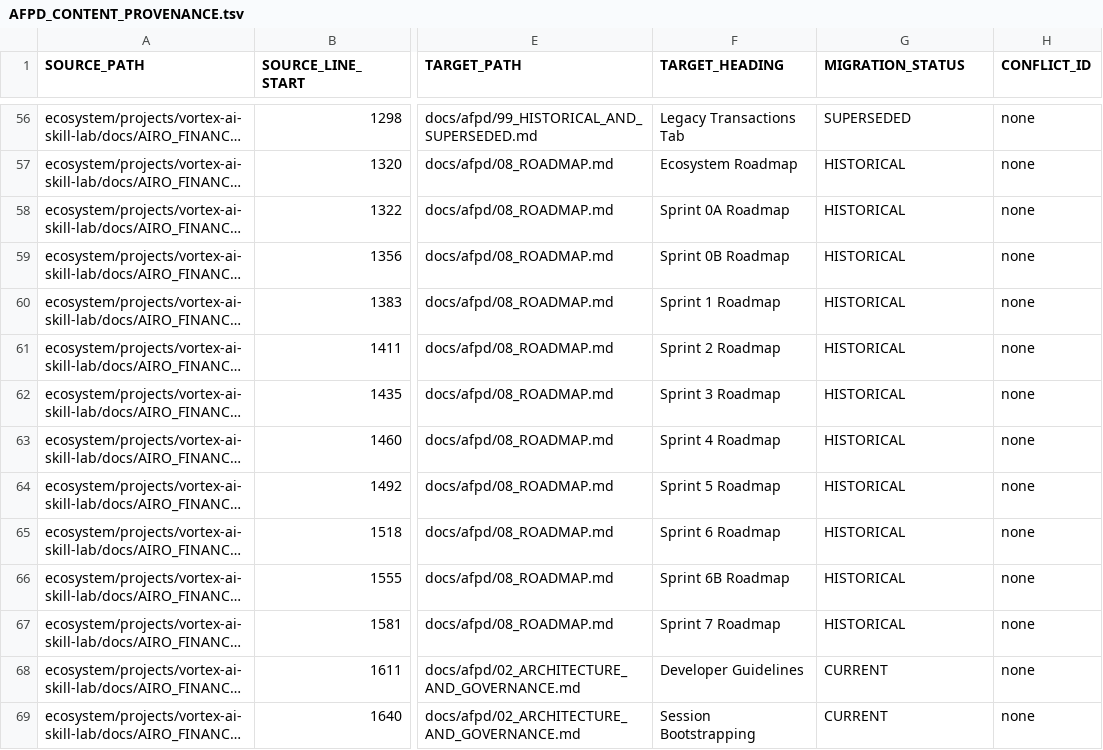
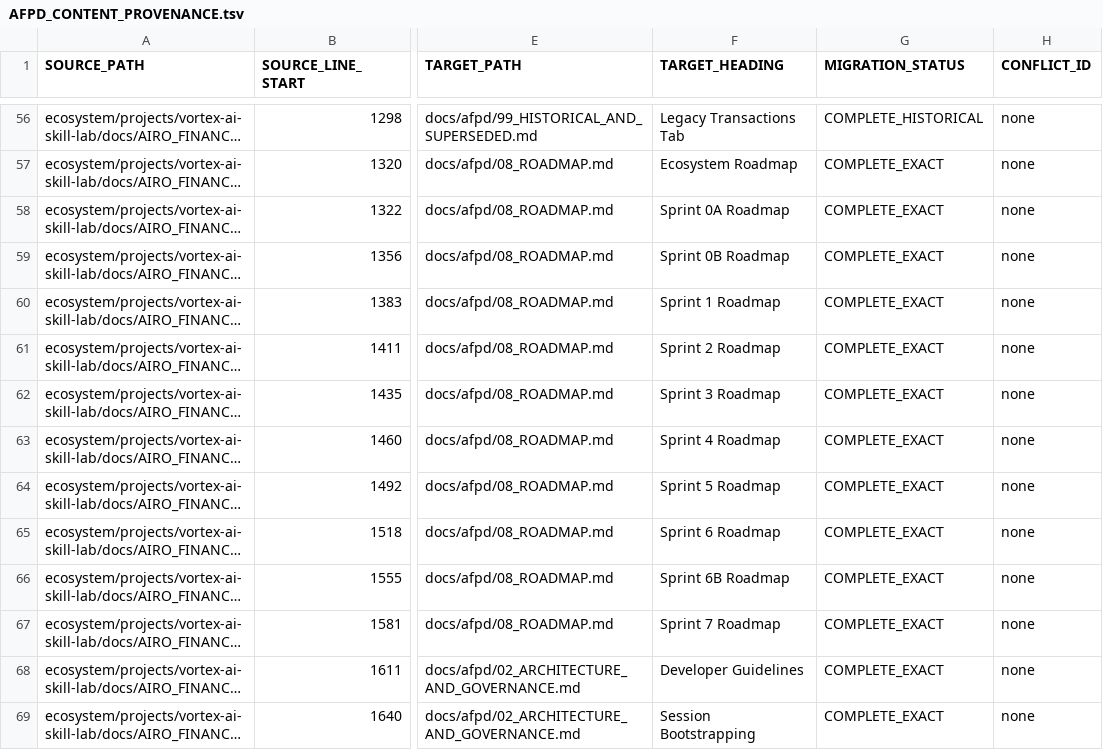
Before and after one commit to progamer6918/airo-second-brain, a TSV file: docs/afpd/AFPD_CONTENT_PROVENANCE.tsv, drawn as a sheet; only a part is shown, gaps mark what is left out; long unchanged cells end in …; the diff covers the shown part only; the diff names each change by its address in the sheet, - before the commit and + after, or states it on an @@ line.

```diff
--- a/docs/afpd/AFPD_CONTENT_PROVENANCE.tsv
+++ b/docs/afpd/AFPD_CONTENT_PROVENANCE.tsv
-G56 (MIGRATION_STATUS): SUPERSEDED
+G56 (MIGRATION_STATUS): COMPLETE_HISTORICAL
-G57:G67 (MIGRATION_STATUS): HISTORICAL
+G57:G67 (MIGRATION_STATUS): COMPLETE_EXACT
-G68:G69 (MIGRATION_STATUS): CURRENT
+G68:G69 (MIGRATION_STATUS): COMPLETE_EXACT
```
Also changed, not shown: 67 edited cells elsewhere in this file, 20 other files.
